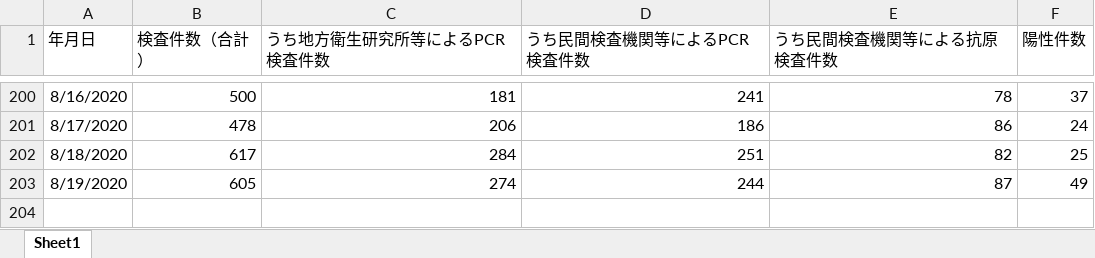
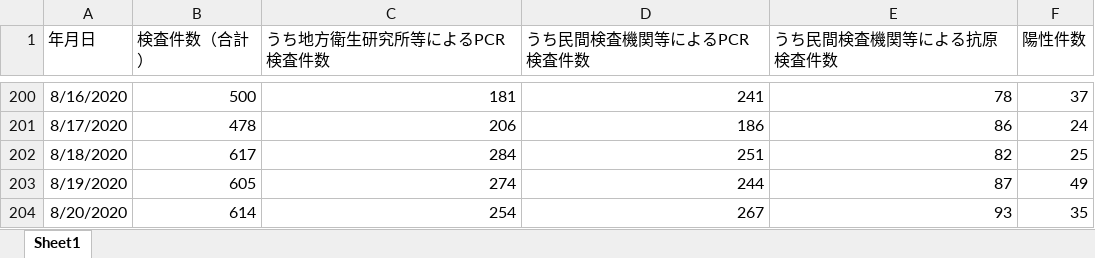
Before and after one commit to stop-covid19-hyogo/covid19-scraping, an Excel workbook: pcr.xlsx, sheet Sheet1, drawn as a sheet; only a part is shown, gaps mark what is left out; values as stored, in another font and other column widths than the file's, no borders; the diff names each change by its address in the sheet, - before the commit and + after, or states it on an @@ line.

```diff
--- a/pcr.xlsx (sheet Sheet1)
+++ b/pcr.xlsx (sheet Sheet1)
+row 204: 8/20/2020 | 614 | 254 | 267 | 93 | 35
```
Also changed, not shown: corona_kanjyajyokyo.xlsx, yousei.xlsx, 14 other files.
